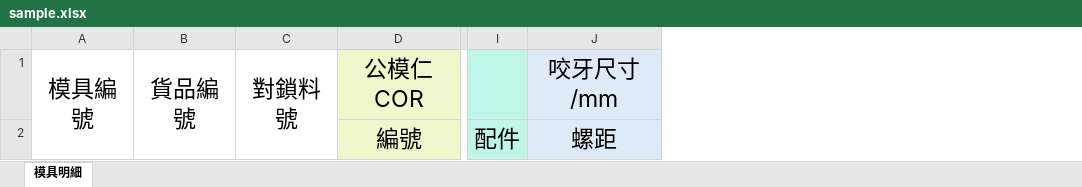
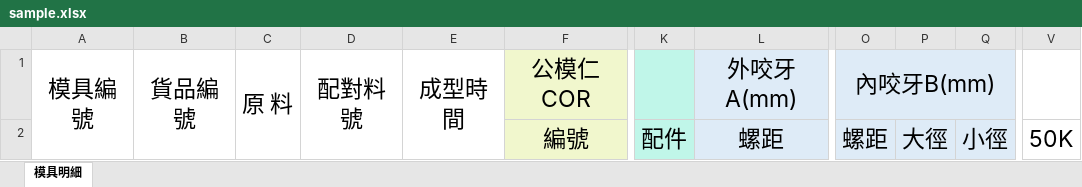
Before and after one commit to Eileen9876/MoldDetailSearch, an Excel workbook: MoldDetails/assets/sample.xlsx, sheet 模具明細, drawn as a sheet; only a part is shown, gaps mark what is left out; values as stored, in another font and other column widths than the file's, no borders; removed rows and columns are numbered as before the commit, all else as after; the diff names each change by its address in the sheet, - before the commit and + after, or states it on an @@ line.

Commit message:
新增項目"原料"、"成型時間"、"外咬牙"、"內咬牙"

```diff
--- a/MoldDetails/assets/sample.xlsx (sheet 模具明細)
+++ b/MoldDetails/assets/sample.xlsx (sheet 模具明細)
-column C, row 1: 對鎖料號
+column C, row 1: 原 料
+column D, row 1: 配對料號
+column E, row 1: 成型時間
+column O, rows 1-2: 內咬牙B(mm) | 螺距
+column P, row 2: 大徑
+column Q, row 2: 小徑
+column V, row 2: 50K
-L1: 咬牙尺寸/mm
+L1: 外咬牙A(mm)
```
Also changed, not shown: 7 other files.
